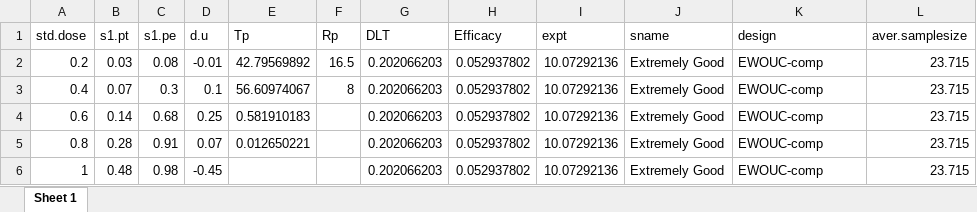
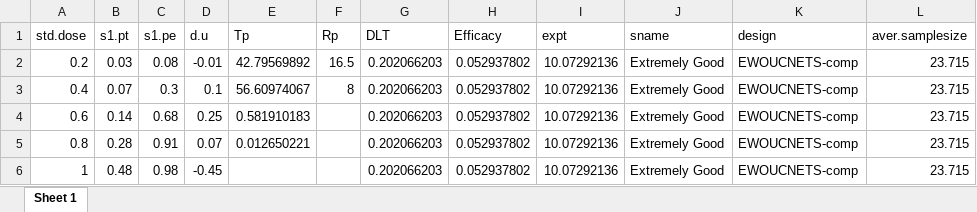
Before and after one commit to qiqipower029/EWOUC_NETS, an Excel workbook: EWOUCnew.xlsx, sheet Sheet 1, drawn as a sheet; values as stored, in another font and other column widths than the file's, no borders; the diff names each change by its address in the sheet, - before the commit and + after, or states it on an @@ line.

```diff
--- a/EWOUCnew.xlsx (sheet Sheet 1)
+++ b/EWOUCnew.xlsx (sheet Sheet 1)
-K2:K6 (design): EWOUC-comp
+K2:K6 (design): EWOUCNETS-comp
```
Also changed, not shown: 3 other files.
